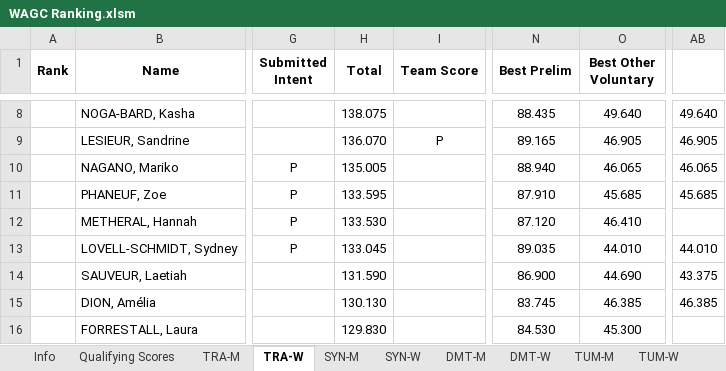
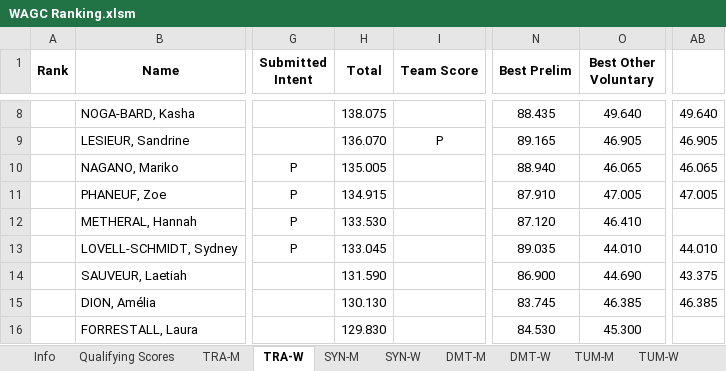
Before and after one commit to trampolinecanada/rankinglists, an Excel workbook: WAGC Ranking.xlsm, sheet TRA-W, drawn as a sheet; only a part is shown, gaps mark what is left out; values as stored, in another font and other column widths than the file's, no borders; conditional formats not drawn; the diff names each change by its address in the sheet, - before the commit and + after, or states it on an @@ line.

Commit message:
Updated Zoe Phaneuf Nationals TOF

```diff
--- a/WAGC Ranking.xlsm (sheet TRA-W)
+++ b/WAGC Ranking.xlsm (sheet TRA-W)
-H11 (Total): 133.595
+H11 (Total): 134.915
-O11 (Best Other Voluntary): 45.685
+O11 (Best Other Voluntary): 47.005
-AB11: 45.685
+AB11: 47.005
```
Also changed, not shown: sheet Info, 2 other files.
